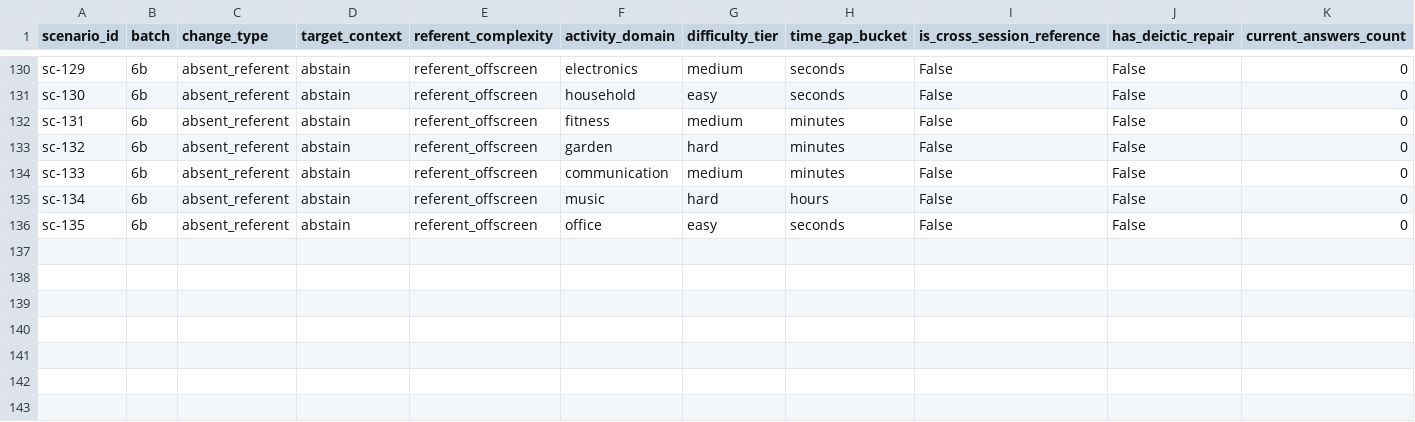
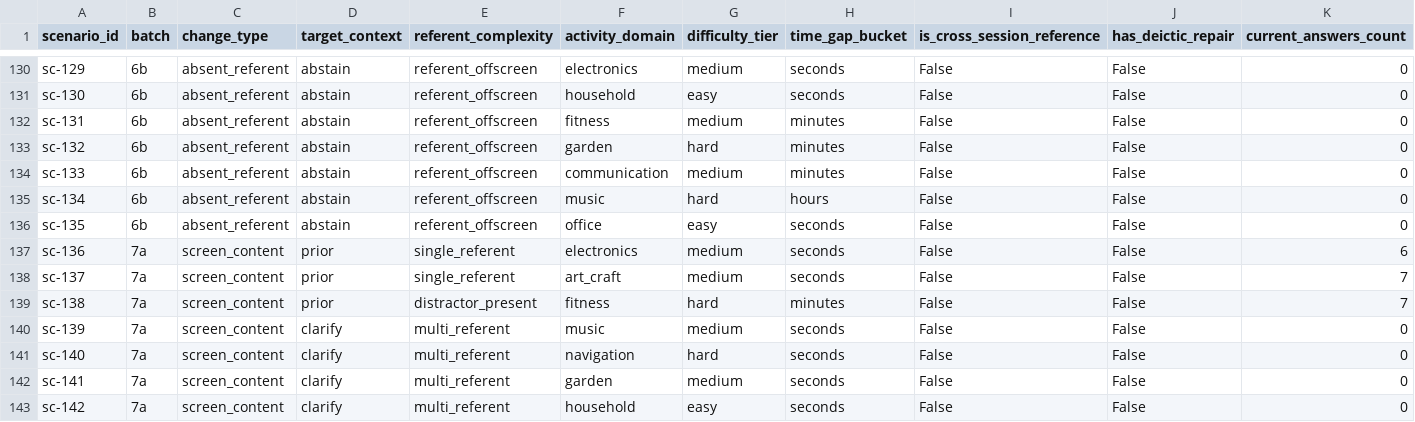
Before and after one commit to n-dryer/deixis-bench, a CSV file: data/scenarios.cross_reference.csv, drawn as a sheet; only a part is shown, gaps mark what is left out; rows hold the shown columns only; the diff names each change by its address in the sheet, - before the commit and + after, or states it on an @@ line.

```diff
--- a/data/scenarios.cross_reference.csv
+++ b/data/scenarios.cross_reference.csv
+row 137: sc-136 | 7a | screen_content | prior | single_referent | electronics | medium | seconds | False | False | 6
+row 138: sc-137 | 7a | screen_content | prior | single_referent | art_craft | medium | seconds | False | False | 7
+row 139: sc-138 | 7a | screen_content | prior | distractor_present | fitness | hard | minutes | False | False | 7
+row 140: sc-139 | 7a | screen_content | clarify | multi_referent | music | medium | seconds | False | False | 0
+row 141: sc-140 | 7a | screen_content | clarify | multi_referent | navigation | hard | seconds | False | False | 0
+row 142: sc-141 | 7a | screen_content | clarify | multi_referent | garden | medium | seconds | False | False | 0
+row 143: sc-142 | 7a | screen_content | clarify | multi_referent | household | easy | seconds | False | False | 0
```
Also changed, not shown: 3 other files.
